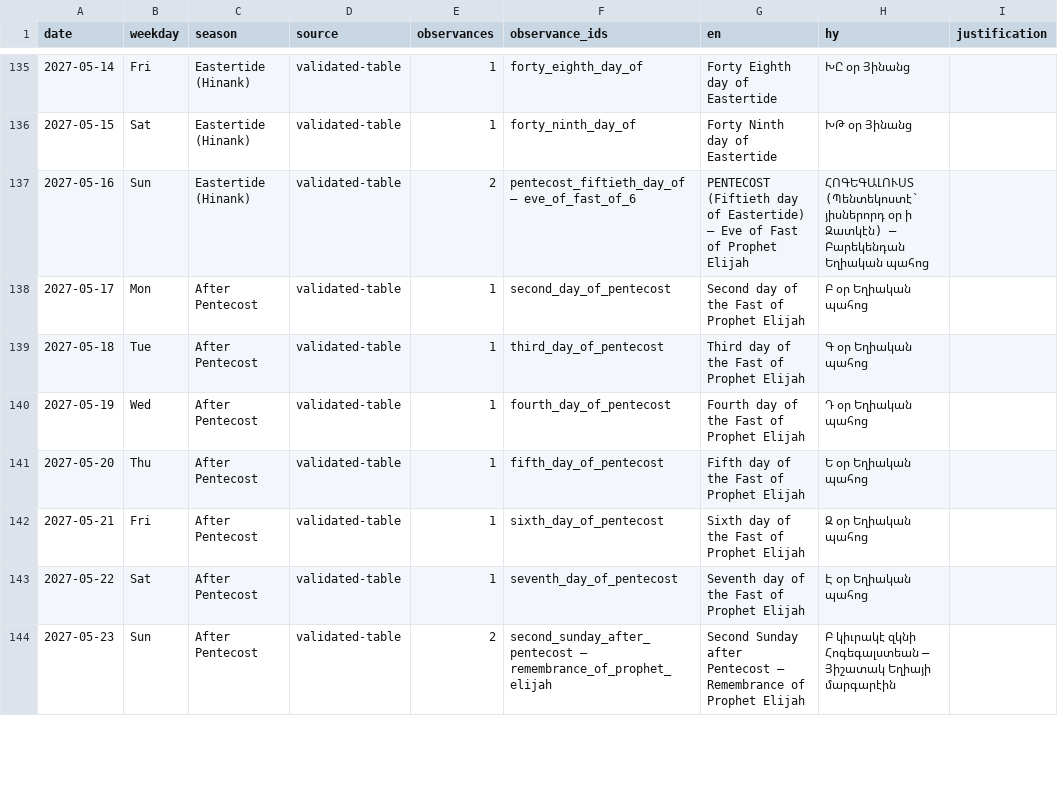
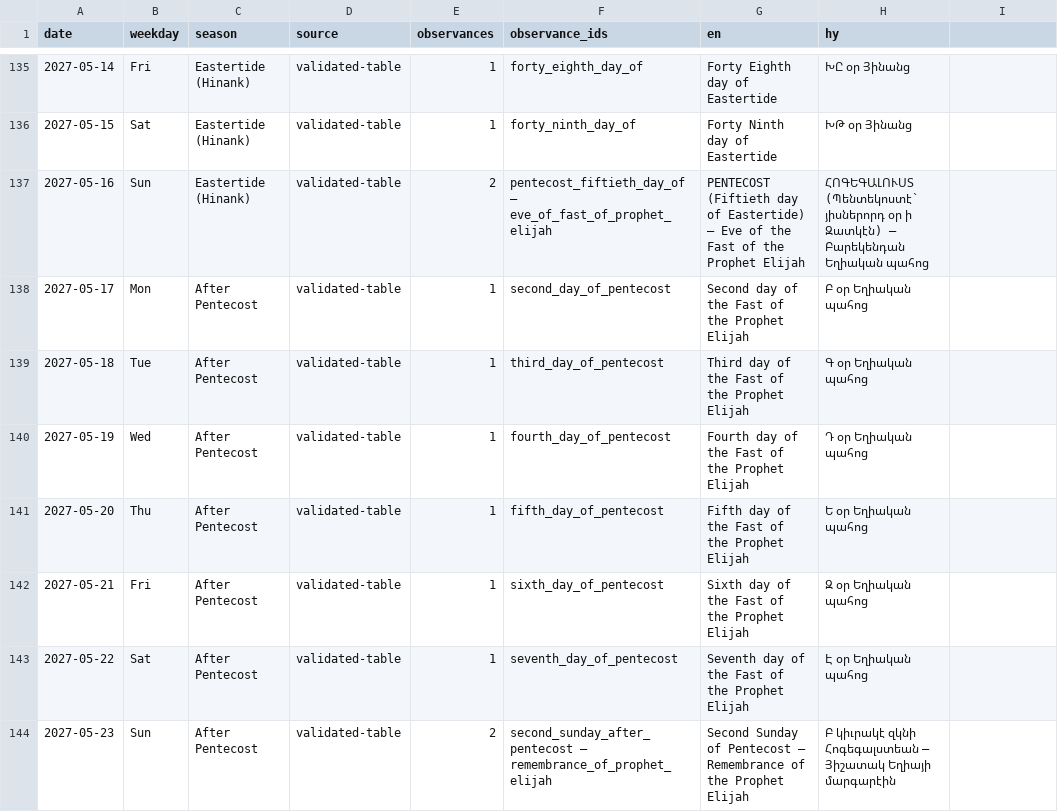
Before and after one commit to andylitalo/armenian-lectionary, a TSV file: docs/observance-names-2027.tsv, drawn as a sheet; only a part is shown, gaps mark what is left out; the diff covers the shown part only.

```diff
--- a/docs/observance-names-2027.tsv
+++ b/docs/observance-names-2027.tsv
@@ -1 +1 @@
-date	weekday	season	source	observances	observance_ids	en	hy	justification
+date	weekday	season	source	observances	observance_ids	en	hy
@@ -137,8 +137,8 @@ date	weekday	season	source	observances	observance_ids	en	hy	justification
-2027-05-16	Sun	Eastertide (Hinank)	validated-table	2	pentecost_fiftieth_day_of — eve_of_fast_of_6	PENTECOST (Fiftieth day of Eastertide) — Eve of Fast of Prophet Elijah	ՀՈԳԵԳԱԼՈՒՍՏ (Պենտեկոստէ` յիսներորդ օր ի Զատկէն) — Բարեկենդան Եղիական պահոց	
-2027-05-17	Mon	After Pentecost	validated-table	1	second_day_of_pentecost	Second day of the Fast of Prophet Elijah	Բ օր Եղիական պահոց	
-2027-05-18	Tue	After Pentecost	validated-table	1	third_day_of_pentecost	Third day of the Fast of Prophet Elijah	Գ օր Եղիական պահոց	
-2027-05-19	Wed	After Pentecost	validated-table	1	fourth_day_of_pentecost	Fourth day of the Fast of Prophet Elijah	Դ օր Եղիական պահոց	
-2027-05-20	Thu	After Pentecost	validated-table	1	fifth_day_of_pentecost	Fifth day of the Fast of Prophet Elijah	Ե օր Եղիական պահոց	
-2027-05-21	Fri	After Pentecost	validated-table	1	sixth_day_of_pentecost	Sixth day of the Fast of Prophet Elijah	Զ օր Եղիական պահոց	
-2027-05-22	Sat	After Pentecost	validated-table	1	seventh_day_of_pentecost	Seventh day of the Fast of Prophet Elijah	Է օր Եղիական պահոց	
-2027-05-23	Sun	After Pentecost	validated-table	2	second_sunday_after_pentecost — remembrance_of_prophet_elijah	Second Sunday after Pentecost — Remembrance of Prophet Elijah	Բ կիւրակէ զկնի Հոգեգալստեան — Յիշատակ Եղիայի մարգարէին	
+2027-05-16	Sun	Eastertide (Hinank)	validated-table	2	pentecost_fiftieth_day_of — eve_of_fast_of_prophet_elijah	PENTECOST (Fiftieth day of Eastertide) — Eve of the Fast of the Prophet Elijah	ՀՈԳԵԳԱԼՈՒՍՏ (Պենտեկոստէ` յիսներորդ օր ի Զատկէն) — Բարեկենդան Եղիական պահոց
+2027-05-17	Mon	After Pentecost	validated-table	1	second_day_of_pentecost	Second day of the Fast of the Prophet Elijah	Բ օր Եղիական պահոց
+2027-05-18	Tue	After Pentecost	validated-table	1	third_day_of_pentecost	Third day of the Fast of the Prophet Elijah	Գ օր Եղիական պահոց
+2027-05-19	Wed	After Pentecost	validated-table	1	fourth_day_of_pentecost	Fourth day of the Fast of the Prophet Elijah	Դ օր Եղիական պահոց
+2027-05-20	Thu	After Pentecost	validated-table	1	fifth_day_of_pentecost	Fifth day of the Fast of the Prophet Elijah	Ե օր Եղիական պահոց
+2027-05-21	Fri	After Pentecost	validated-table	1	sixth_day_of_pentecost	Sixth day of the Fast of the Prophet Elijah	Զ օր Եղիական պահոց
+2027-05-22	Sat	After Pentecost	validated-table	1	seventh_day_of_pentecost	Seventh day of the Fast of the Prophet Elijah	Է օր Եղիական պահոց
+2027-05-23	Sun	After Pentecost	validated-table	2	second_sunday_after_pentecost — remembrance_of_prophet_elijah	Second Sunday of Pentecost — Remembrance of the Prophet Elijah	Բ կիւրակէ զկնի Հոգեգալստեան — Յիշատակ Եղիայի մարգարէին
```
Also changed, not shown: 115 edited cells elsewhere in this file, docs/observance-names-2026.tsv, 16 other files.
